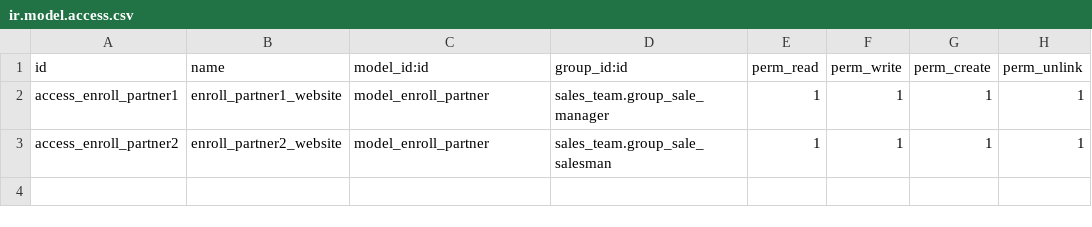
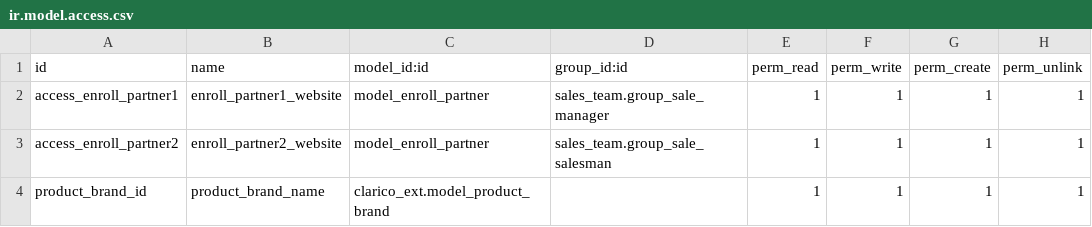
Before and after one commit to eqilibruim-solutions/Theme-1, a CSV file: clarico_ext/security/ir.model.access.csv, drawn as a sheet.

```diff
--- a/clarico_ext/security/ir.model.access.csv
+++ b/clarico_ext/security/ir.model.access.csv
@@ -3 +3,2 @@ access_enroll_partner1,enroll_partner1_website,model_enroll_partner,sales_team.g
 access_enroll_partner2,enroll_partner2_website,model_enroll_partner,sales_team.group_sale_salesman,1,1,1,1
+product_brand_id,product_brand_name,clarico_ext.model_product_brand,,1,1,1,1
```
Also changed, not shown: 10 other files.
